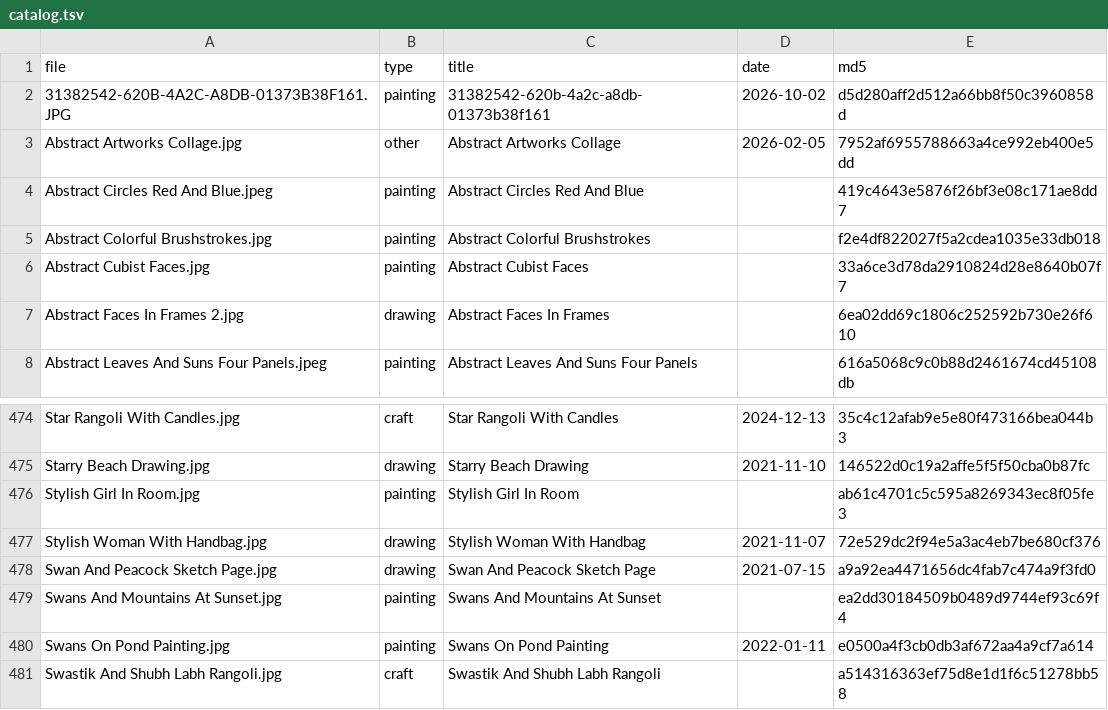
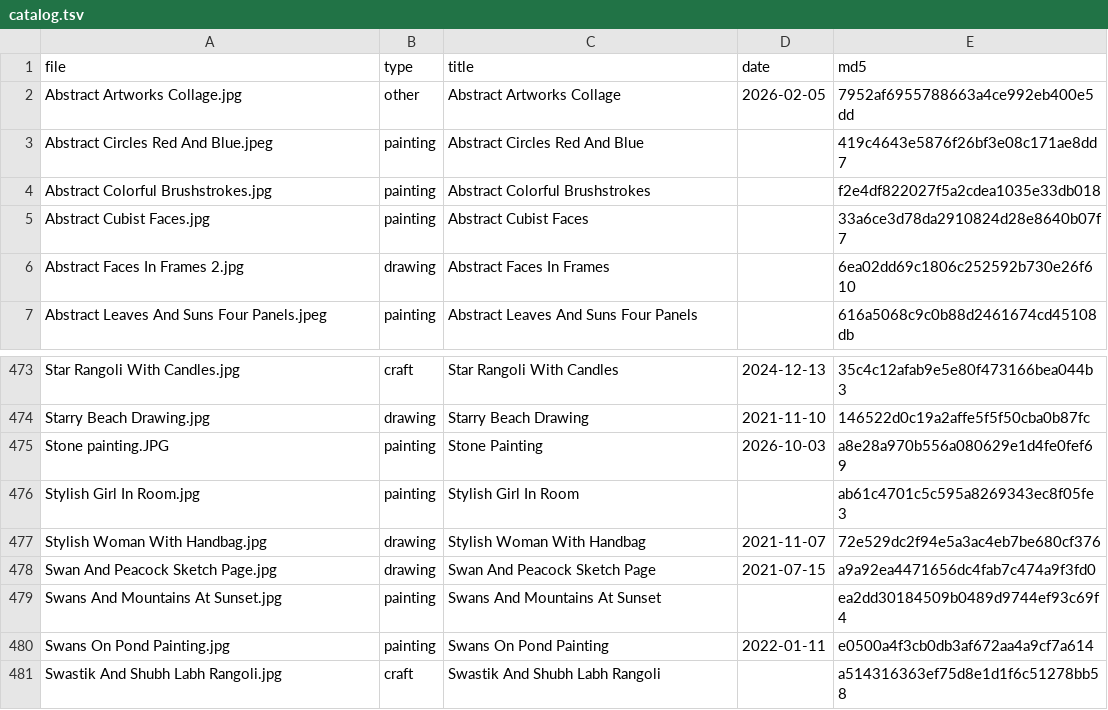
Before and after one commit to dreamerskymaster/mahartworks, a TSV file: build/catalog.tsv, drawn as a sheet; only a part is shown, gaps mark what is left out.

```diff
--- a/build/catalog.tsv
+++ b/build/catalog.tsv
@@ -1,3 +1,2 @@
 file	type	title	date	md5
-31382542-620B-4A2C-A8DB-01373B38F161.JPG	painting	31382542-620b-4a2c-a8db-01373b38f161	2026-10-02	d5d280aff2d512a66bb8f50c3960858d
 Abstract Artworks Collage.jpg	other	Abstract Artworks Collage	2026-02-05	7952af6955788663a4ce992eb400e5dd
@@ -475,2 +474,3 @@ Star Rangoli With Candles.jpg	craft	Star Rangoli With Candles	2024-12-13	35c4c12
 Starry Beach Drawing.jpg	drawing	Starry Beach Drawing	2021-11-10	146522d0c19a2affe5f5f50cba0b87fc
+Stone painting.JPG	painting	Stone Painting	2026-10-03	a8e28a970b556a080629e1d4fe0fef69
 Stylish Girl In Room.jpg	painting	Stylish Girl In Room		ab61c4701c5c595a8269343ec8f05fe3
```
Also changed, not shown: 6 other files.
